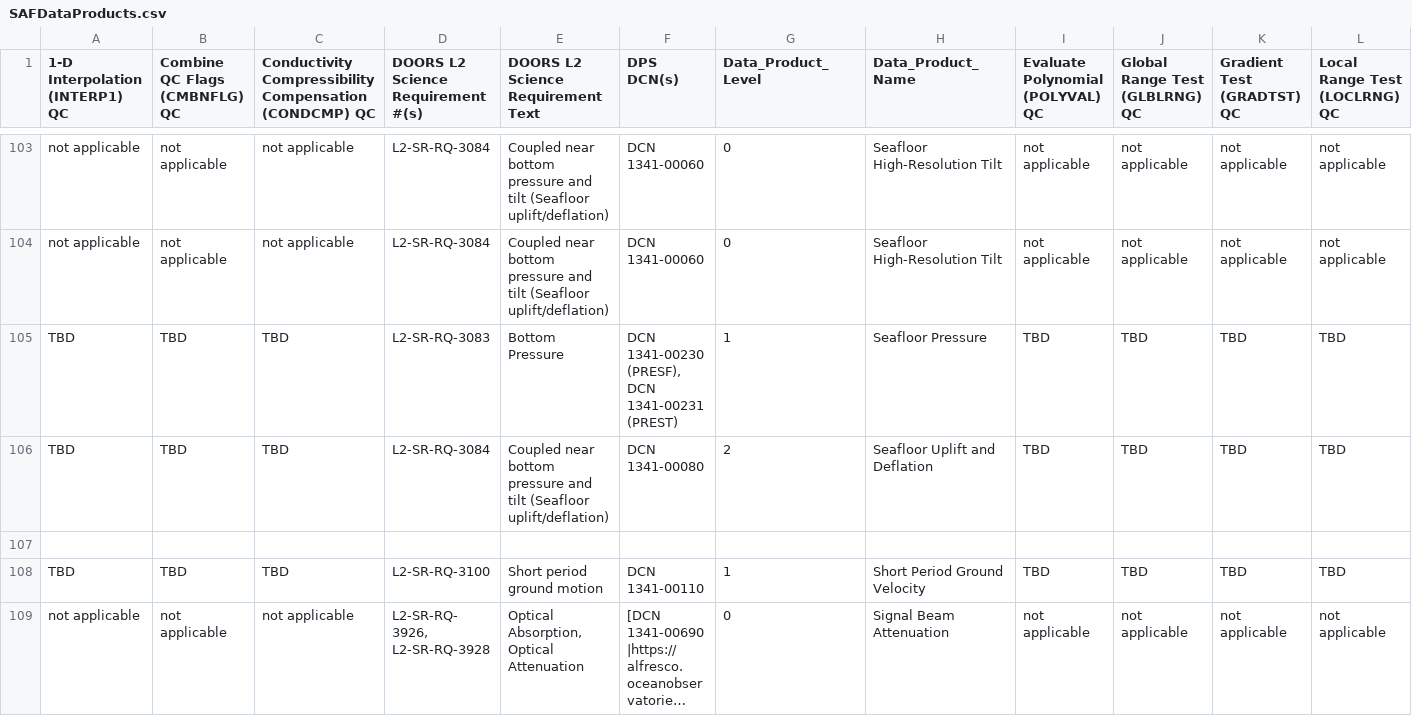
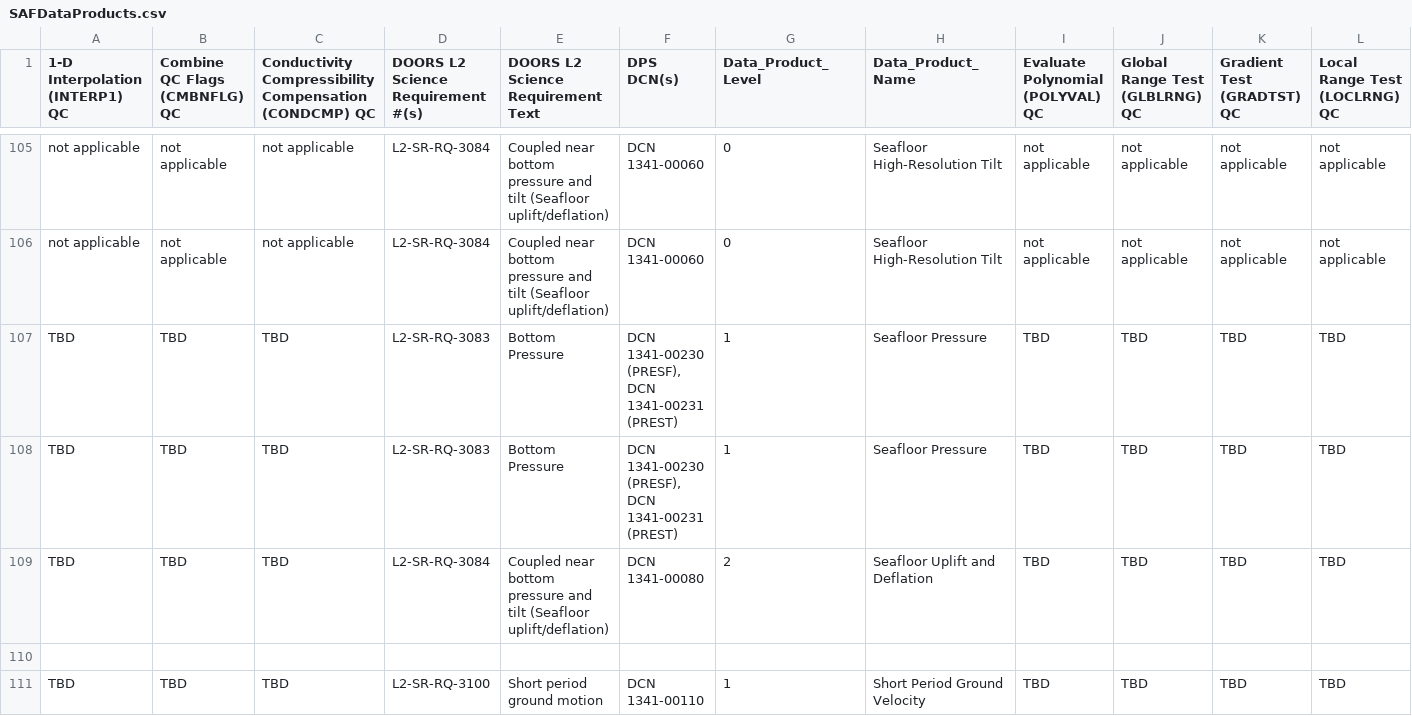
Before and after one commit to lukecampbell/ooi-models, a CSV file: saf_data_product/SAFDataProducts.csv, drawn as a sheet; only a part is shown, gaps mark what is left out; the shorter side is filled out with more unchanged rows; long unchanged cells end in …; rows hold the shown columns only; the diff covers the shown part only; the diff names each change by its address in the sheet, - before the commit and + after, or states it on an @@ line.

```diff
--- a/saf_data_product/SAFDataProducts.csv
+++ b/saf_data_product/SAFDataProducts.csv
+row 107: TBD | TBD | TBD | L2-SR-RQ-3083 | Bottom Pressure | DCN 1341-00230 (PRESF), DCN 1341-00231 (PREST) | 1 | Seafloor Pressure | TBD | TBD | TBD | TBD
```
Also changed, not shown: 3 added rows, 1 moved row and 4 edited cells elsewhere in this file.
